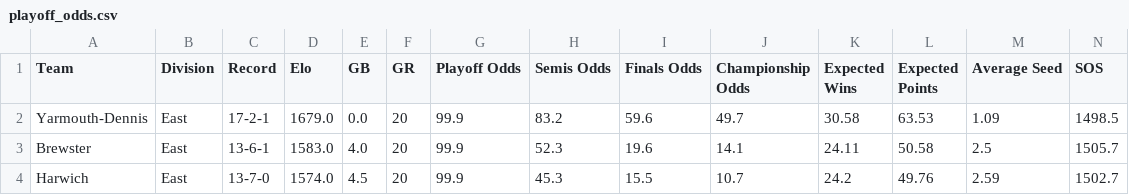
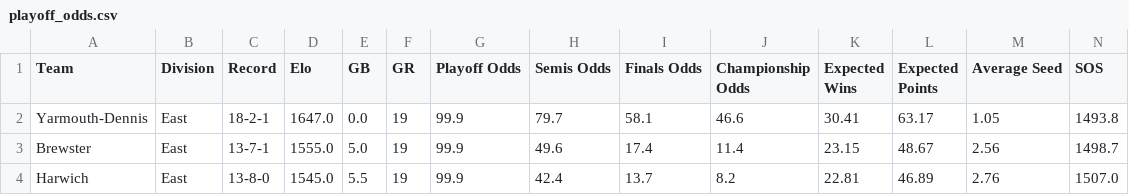
Before and after one commit to katieacosta45/Cape-Cod-Playoff-Model, a CSV file: Outputs/playoff_odds.csv, drawn as a sheet; only a part is shown; the diff covers the shown part only.

```diff
--- a/Outputs/playoff_odds.csv
+++ b/Outputs/playoff_odds.csv
@@ -1,4 +1,4 @@
 Team,Division,Record,Elo,GB,GR,Playoff Odds,Semis Odds,Finals Odds,Championship Odds,Expected Wins,Expected Points,Average Seed,SOS
-Yarmouth-Dennis,East,17-2-1,1679.0,0.0,20,99.9,83.2,59.6,49.7,30.58,63.53,1.09,1498.5
-Brewster,East,13-6-1,1583.0,4.0,20,99.9,52.3,19.6,14.1,24.11,50.58,2.5,1505.7
-Harwich,East,13-7-0,1574.0,4.5,20,99.9,45.3,15.5,10.7,24.2,49.76,2.59,1502.7
+Yarmouth-Dennis,East,18-2-1,1647.0,0.0,19,99.9,79.7,58.1,46.6,30.41,63.17,1.05,1493.8
+Brewster,East,13-7-1,1555.0,5.0,19,99.9,49.6,17.4,11.4,23.15,48.67,2.56,1498.7
+Harwich,East,13-8-0,1545.0,5.5,19,99.9,42.4,13.7,8.2,22.81,46.89,2.76,1507.0
```
Also changed, not shown: 1 added row, 1 removed row and 67 edited cells elsewhere in this file, Data/Standings.csv, Outputs/playoff_history.csv, 3 other files.
